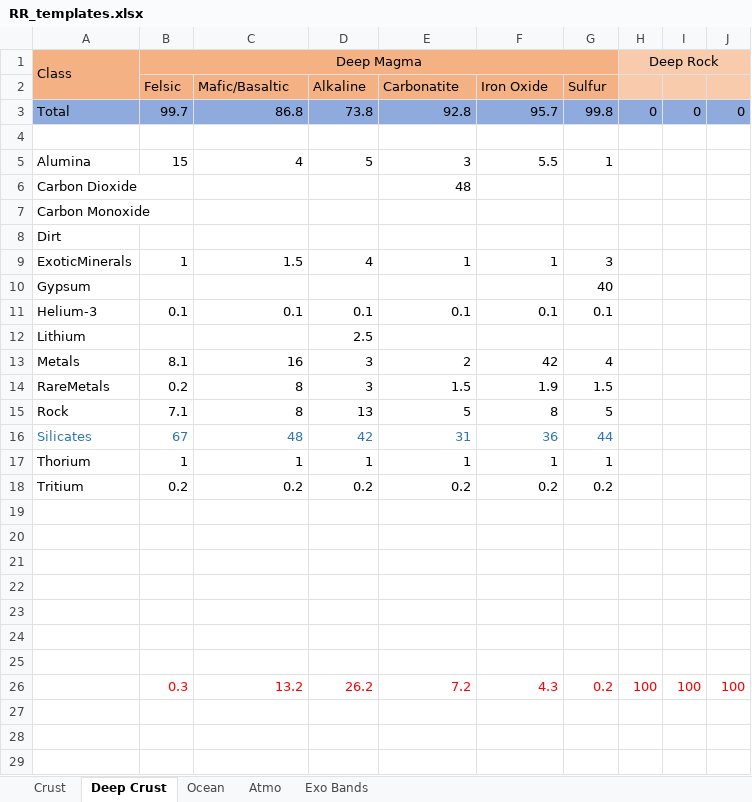
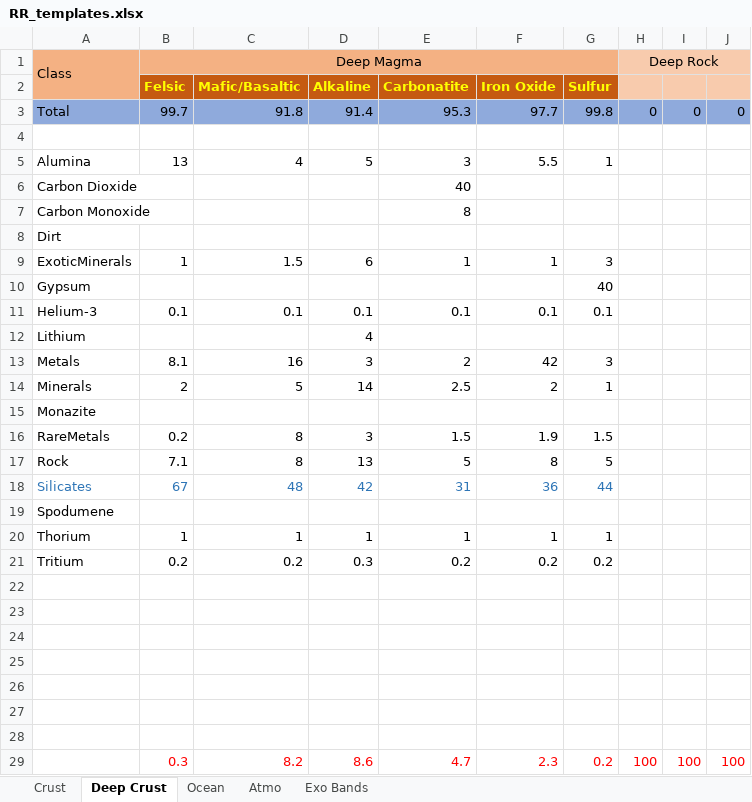
Before and after one commit to JadeOfMaar/RationalResources, an Excel workbook: RR_templates.xlsx, sheet Deep Crust, drawn as a sheet; values as stored, in another font and other column widths than the file's, no borders; addresses are those after the commit; the diff names each change by its address in the sheet, - before the commit and + after, or states it on an @@ line.

```diff
--- a/RR_templates.xlsx (sheet Deep Crust)
+++ b/RR_templates.xlsx (sheet Deep Crust)
@@ B2:G2 fill: #F4B183 → #C55A11, bold: off → on, text colour: black → #FFFF00 @@
-C3 (Mafic/Basaltic): 86.8
+C3 (Mafic/Basaltic): 91.8
-D3 (Alkaline): 73.8
+D3 (Alkaline): 91.4
-E3 (Carbonatite): 92.8
+E3 (Carbonatite): 95.3
-F3 (Iron Oxide): 95.7
+F3 (Iron Oxide): 97.7
-B5 (Felsic): 15
+B5 (Felsic): 13
-E6 (Carbonatite): 48
+E6 (Carbonatite): 40
-E7 (Carbonatite): (empty)
+E7 (Carbonatite): 8
-D9 (Alkaline): 4
+D9 (Alkaline): 6
-D12 (Alkaline): 2.5
+D12 (Alkaline): 4
-G13 (Sulfur): 4
+G13 (Sulfur): 3
+row 14: Minerals | 2 | 5 | 14 | 2.5 | 2 | 1
+row 15: Monazite
+row 19: Spodumene
-D21 (Alkaline): 0.2
+D21 (Alkaline): 0.3
-C29 (Mafic/Basaltic): 13.2
+C29 (Mafic/Basaltic): 8.2
-D29 (Alkaline): 26.2
+D29 (Alkaline): 8.6
-E29 (Carbonatite): 7.2
+E29 (Carbonatite): 4.7
-F29 (Iron Oxide): 4.3
+F29 (Iron Oxide): 2.3
```
Also changed, not shown: sheet Crust, formulas that keep their value, RR_ISRU.xlsx, RR_fuelflow.xlsx, 1 other file.
